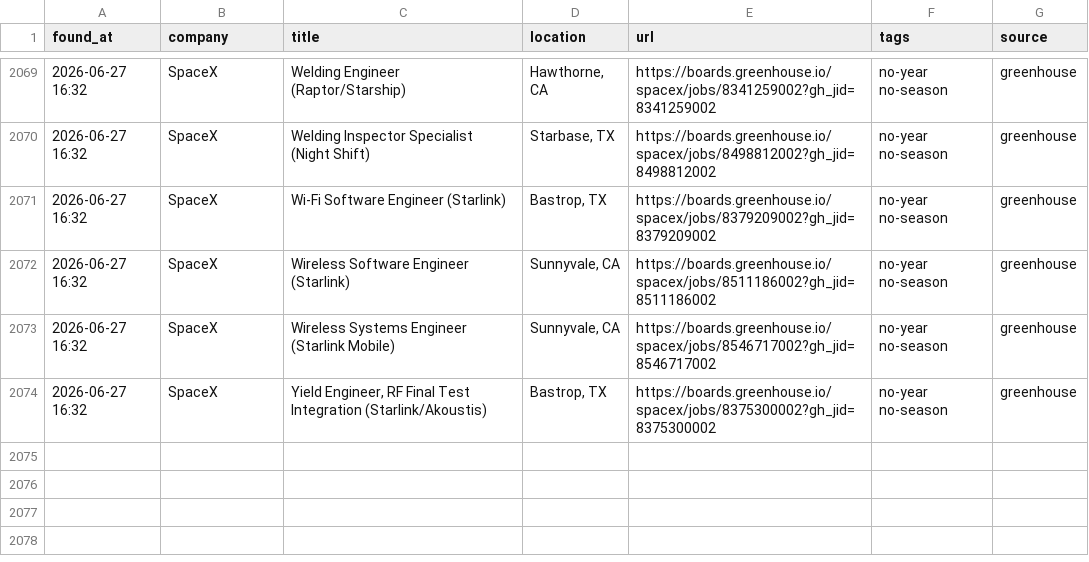
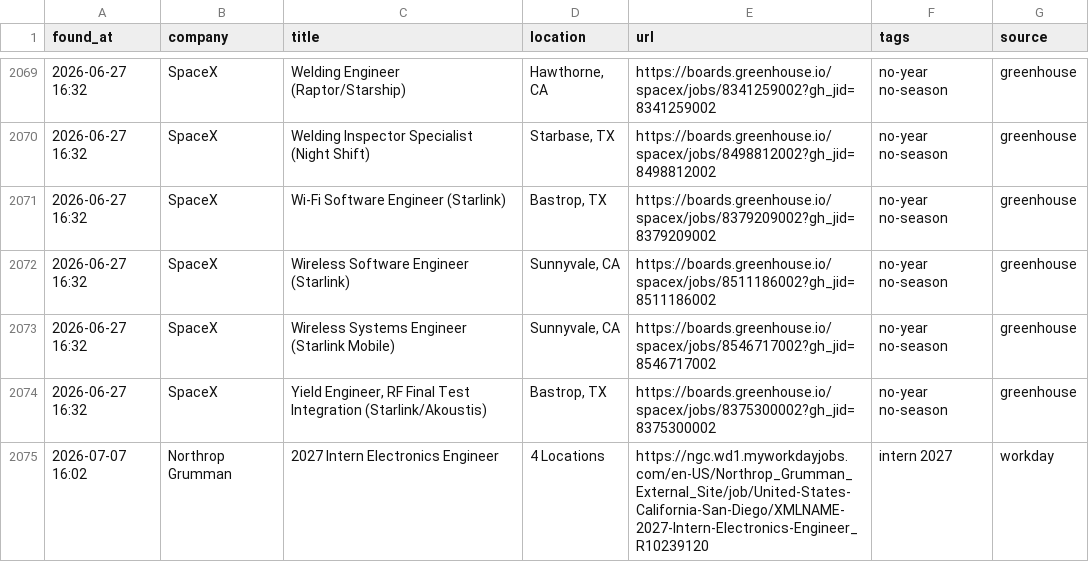
Before and after one commit to anshpatel8014-dotcom/internships, a CSV file: all_matches.csv, drawn as a sheet; only a part is shown, gaps mark what is left out; the diff names each change by its address in the sheet, - before the commit and + after, or states it on an @@ line.

```diff
--- a/all_matches.csv
+++ b/all_matches.csv
+row 2075: 2026-07-07 16:02 | Northrop Grumman | 2027 Intern Electronics Engineer | 4 Locations | https://ngc.wd1.myworkdayjobs.com/en-US/Northrop_Grumman_External_Site/job/United-States-California-San-Diego/XMLNAME-2027-Intern-Electronics-Engineer_R10239120 | intern 2027 | workday
```
Also changed, not shown: 2 other files.
